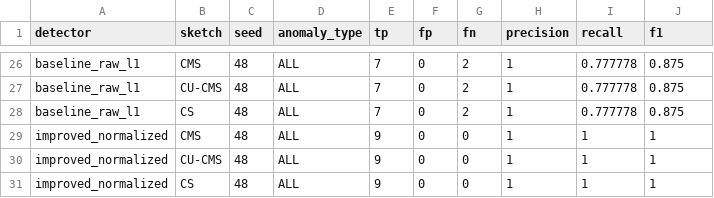
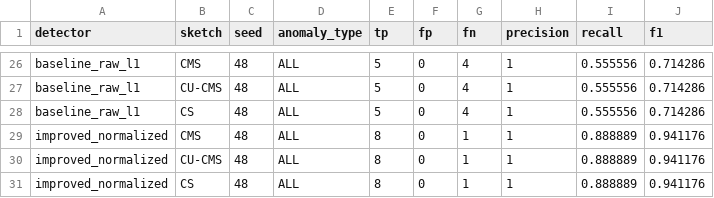
Before and after one commit to savs02/algoscwk2, a CSV file: outputs/evaluation/baseline_vs_improved.csv, drawn as a sheet; only a part is shown, gaps mark what is left out; the diff covers the shown part only; the diff names each change by its address in the sheet, - before the commit and + after, or states it on an @@ line.

```diff
--- a/outputs/evaluation/baseline_vs_improved.csv
+++ b/outputs/evaluation/baseline_vs_improved.csv
-E26:E28 (tp): 7
+E26:E28 (tp): 5
-G26:G28 (fn): 2
+G26:G28 (fn): 4
-I26:I28 (recall): 0.777778
+I26:I28 (recall): 0.555556
-J26:J28 (f1): 0.875
+J26:J28 (f1): 0.714286
-E29:E31 (tp): 9
+E29:E31 (tp): 8
-G29:G31 (fn): 0
+G29:G31 (fn): 1
-I29:I31 (recall): 1
+I29:I31 (recall): 0.888889
-J29:J31 (f1): 1
+J29:J31 (f1): 0.941176
```
Also changed, not shown: 93 edited cells elsewhere in this file, outputs/evaluation/bins_sweep.csv, outputs/evaluation/memory_sweep.csv, 22 other files.
